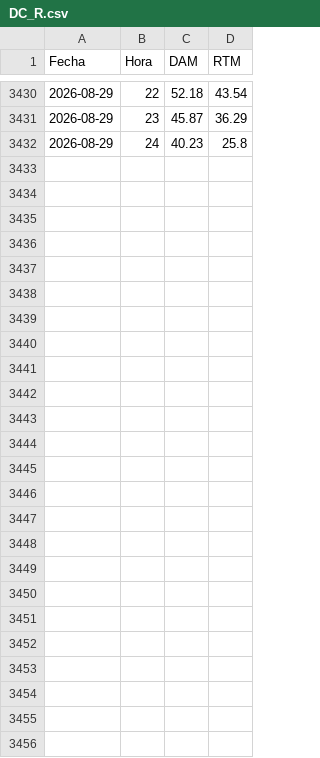
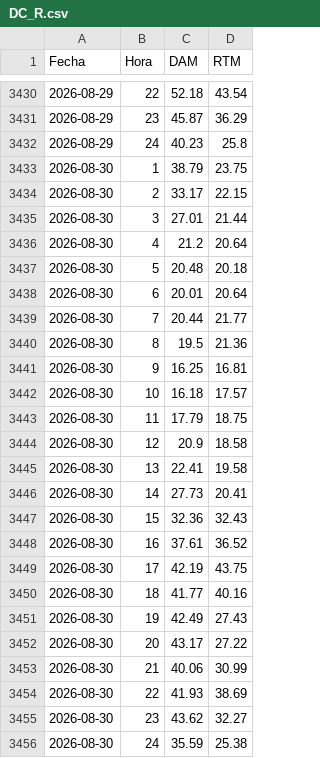
Before and after one commit to AlanSMX/Precios-ERCOT, a CSV file: DC_R.csv, drawn as a sheet; only a part is shown, gaps mark what is left out; the diff names each change by its address in the sheet, - before the commit and + after, or states it on an @@ line.

```diff
--- a/DC_R.csv
+++ b/DC_R.csv
+row 3433: 2026-08-30 | 1 | 38.79 | 23.75
+row 3434: 2026-08-30 | 2 | 33.17 | 22.15
+row 3435: 2026-08-30 | 3 | 27.01 | 21.44
+row 3436: 2026-08-30 | 4 | 21.2 | 20.64
+row 3437: 2026-08-30 | 5 | 20.48 | 20.18
+row 3438: 2026-08-30 | 6 | 20.01 | 20.64
+row 3439: 2026-08-30 | 7 | 20.44 | 21.77
+row 3440: 2026-08-30 | 8 | 19.5 | 21.36
+row 3441: 2026-08-30 | 9 | 16.25 | 16.81
+row 3442: 2026-08-30 | 10 | 16.18 | 17.57
+row 3443: 2026-08-30 | 11 | 17.79 | 18.75
+row 3444: 2026-08-30 | 12 | 20.9 | 18.58
+row 3445: 2026-08-30 | 13 | 22.41 | 19.58
+row 3446: 2026-08-30 | 14 | 27.73 | 20.41
+row 3447: 2026-08-30 | 15 | 32.36 | 32.43
+row 3448: 2026-08-30 | 16 | 37.61 | 36.52
+row 3449: 2026-08-30 | 17 | 42.19 | 43.75
+row 3450: 2026-08-30 | 18 | 41.77 | 40.16
+row 3451: 2026-08-30 | 19 | 42.49 | 27.43
+row 3452: 2026-08-30 | 20 | 43.17 | 27.22
+row 3453: 2026-08-30 | 21 | 40.06 | 30.99
+row 3454: 2026-08-30 | 22 | 41.93 | 38.69
+row 3455: 2026-08-30 | 23 | 43.62 | 32.27
+row 3456: 2026-08-30 | 24 | 35.59 | 25.38
```
Also changed, not shown: DC_L.csv.
